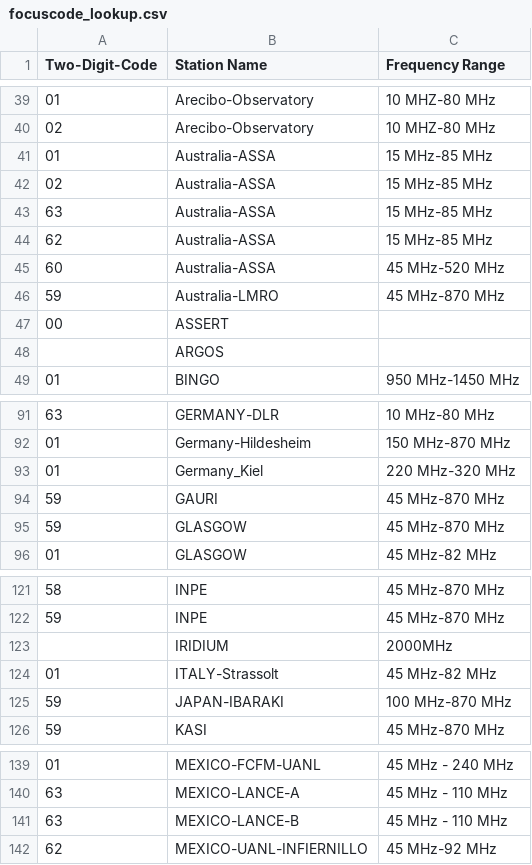
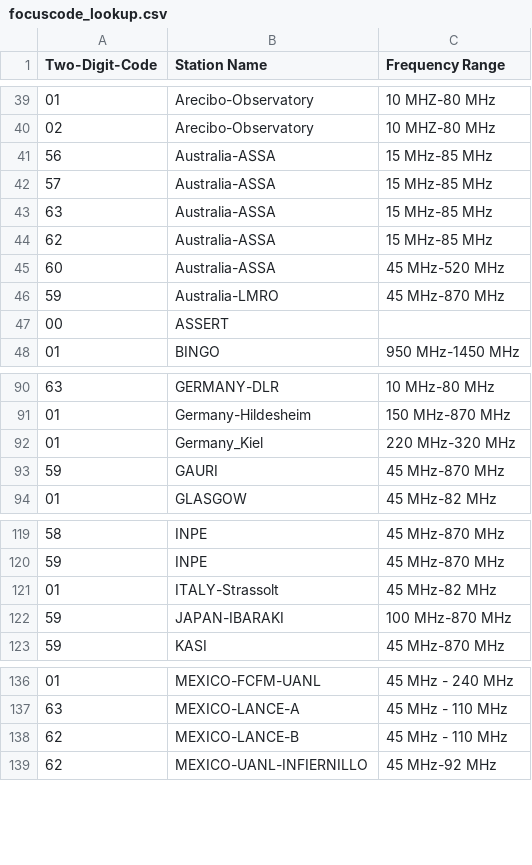
Before and after one commit to KieranNesbitt/solar_classification, a CSV file: solar_datapipeline/focuscode_lookup.csv, drawn as a sheet; only a part is shown, gaps mark what is left out; removed rows and columns are numbered as before the commit, all else as after; the diff names each change by its address in the sheet, - before the commit and + after, or states it on an @@ line.

Commit message:
Working lookup table
Works but needs more testing to make sure the urls are being correctly made

```diff
--- a/solar_datapipeline/focuscode_lookup.csv
+++ b/solar_datapipeline/focuscode_lookup.csv
-A41 (Two-Digit-Code): 01
+A41 (Two-Digit-Code): 56
-A42 (Two-Digit-Code): 02
+A42 (Two-Digit-Code): 57
-row 48:  | ARGOS
-row 95: 59 | GLASGOW | 45 MHz-870 MHz
-row 123:  | IRIDIUM | 2000MHz
-A138 (Two-Digit-Code): 63
+A138 (Two-Digit-Code): 62
```
Also changed, not shown: 2 other files.
